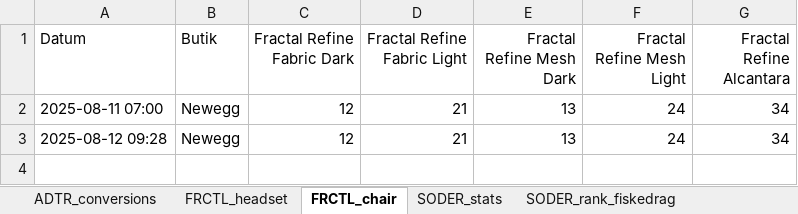
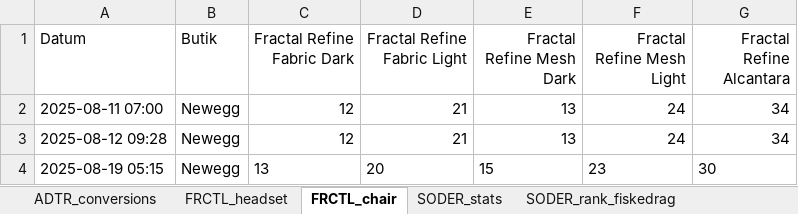
Before and after one commit to loplip/kodning, an Excel workbook: data.xlsx, sheet FRCTL_chair, drawn as a sheet; values as stored, in another font and other column widths than the file's, no borders; the diff names each change by its address in the sheet, - before the commit and + after, or states it on an @@ line.

```diff
--- a/data.xlsx (sheet FRCTL_chair)
+++ b/data.xlsx (sheet FRCTL_chair)
+row 4: 2025-08-19 05:15 | Newegg | 13 | 20 | 15 | 23 | 30
```
Also changed, not shown: sheet FRCTL_headset, sheet ADTR_conversions, 1 other file.
